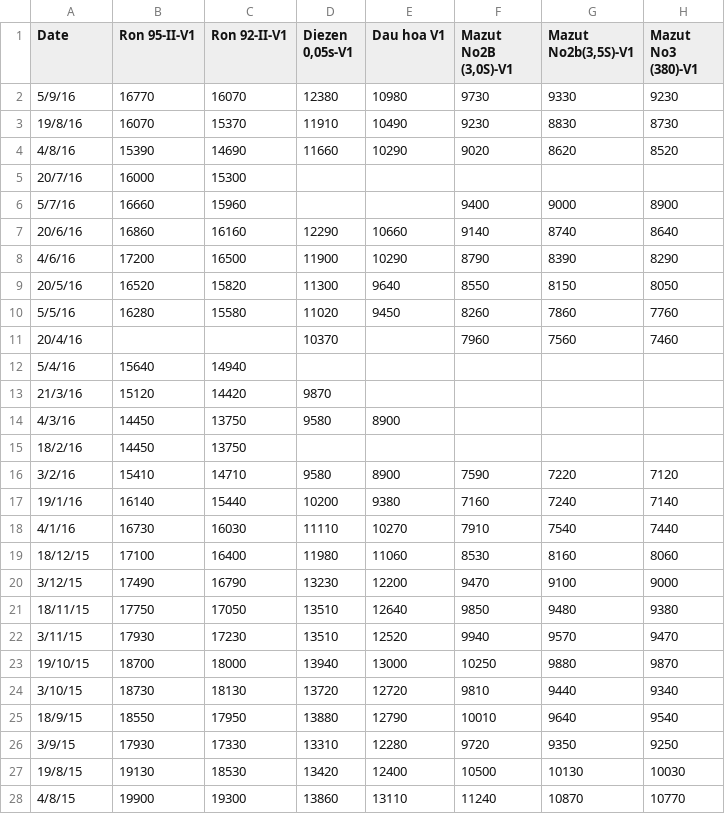
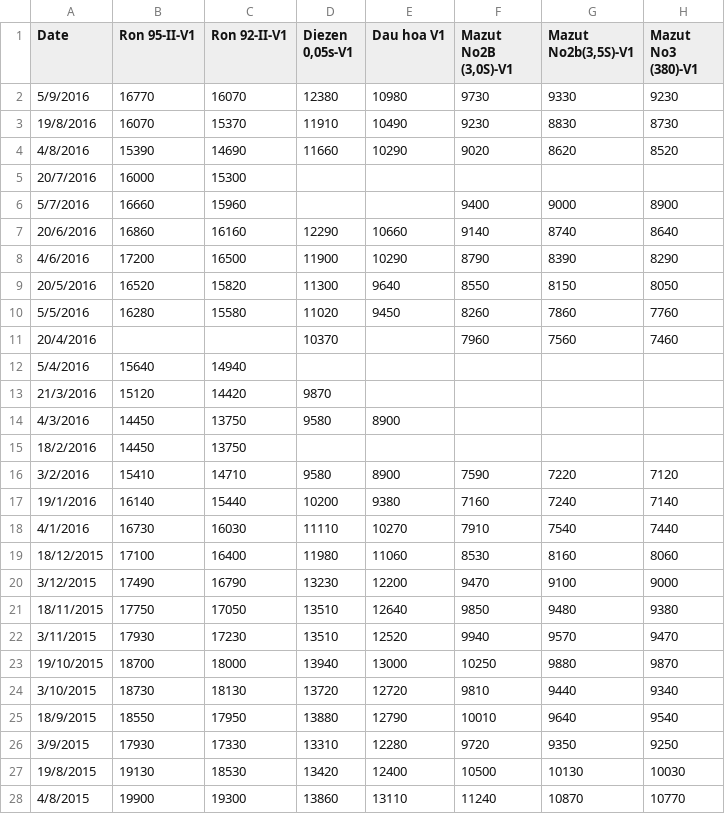
Before and after one commit to Linhnguyen14/stick, a CSV file: oilprice/gasolinevn.csv, drawn as a sheet; only a part is shown; the diff covers the shown part only; the diff names each change by its address in the sheet, - before the commit and + after, or states it on an @@ line.

Commit message:
Reformat

```diff
--- a/oilprice/gasolinevn.csv
+++ b/oilprice/gasolinevn.csv
-A2 (Date): 5/9/16
+A2 (Date): 5/9/2016
-A3 (Date): 19/8/16
+A3 (Date): 19/8/2016
-A4 (Date): 4/8/16
+A4 (Date): 4/8/2016
-A5 (Date): 20/7/16
+A5 (Date): 20/7/2016
-A6 (Date): 5/7/16
+A6 (Date): 5/7/2016
-A7 (Date): 20/6/16
+A7 (Date): 20/6/2016
-A8 (Date): 4/6/16
+A8 (Date): 4/6/2016
-A9 (Date): 20/5/16
+A9 (Date): 20/5/2016
-A10 (Date): 5/5/16
+A10 (Date): 5/5/2016
-A11 (Date): 20/4/16
+A11 (Date): 20/4/2016
-A12 (Date): 5/4/16
+A12 (Date): 5/4/2016
-A13 (Date): 21/3/16
+A13 (Date): 21/3/2016
-A14 (Date): 4/3/16
+A14 (Date): 4/3/2016
-A15 (Date): 18/2/16
+A15 (Date): 18/2/2016
-A16 (Date): 3/2/16
+A16 (Date): 3/2/2016
-A17 (Date): 19/1/16
+A17 (Date): 19/1/2016
-A18 (Date): 4/1/16
+A18 (Date): 4/1/2016
-A19 (Date): 18/12/15
+A19 (Date): 18/12/2015
-A20 (Date): 3/12/15
+A20 (Date): 3/12/2015
-A21 (Date): 18/11/15
+A21 (Date): 18/11/2015
-A22 (Date): 3/11/15
+A22 (Date): 3/11/2015
-A23 (Date): 19/10/15
+A23 (Date): 19/10/2015
-A24 (Date): 3/10/15
+A24 (Date): 3/10/2015
-A25 (Date): 18/9/15
+A25 (Date): 18/9/2015
-A26 (Date): 3/9/15
+A26 (Date): 3/9/2015
-A27 (Date): 19/8/15
+A27 (Date): 19/8/2015
-A28 (Date): 4/8/15
+A28 (Date): 4/8/2015
```
Also changed, not shown: 90 edited cells elsewhere in this file.
